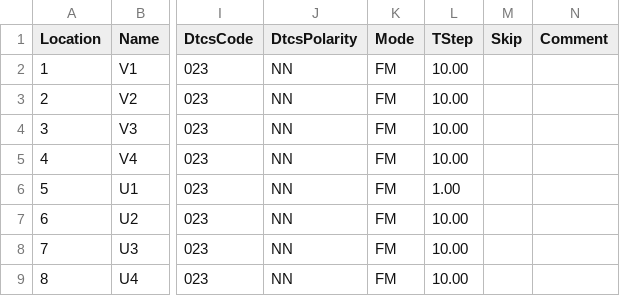
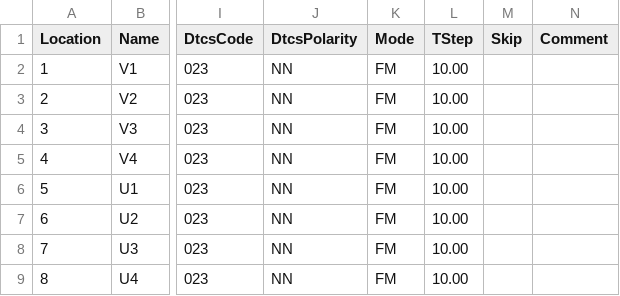
Before and after one commit to sgub/chirp-channels, a CSV file: Personal_Calling.csv, drawn as a sheet; only a part is shown, gaps mark what is left out; the diff names each change by its address in the sheet, - before the commit and + after, or states it on an @@ line.

Commit message:
Update Personal_Calling.csv

```diff
--- a/Personal_Calling.csv
+++ b/Personal_Calling.csv
-L6 (TStep): 1.00
+L6 (TStep): 10.00
```
